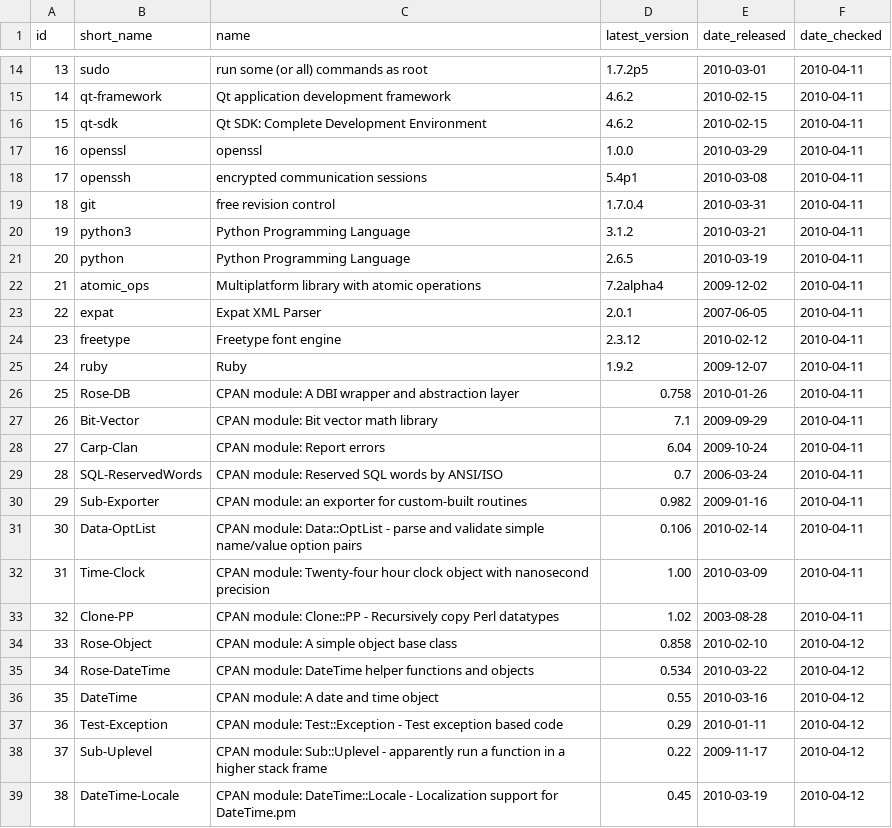
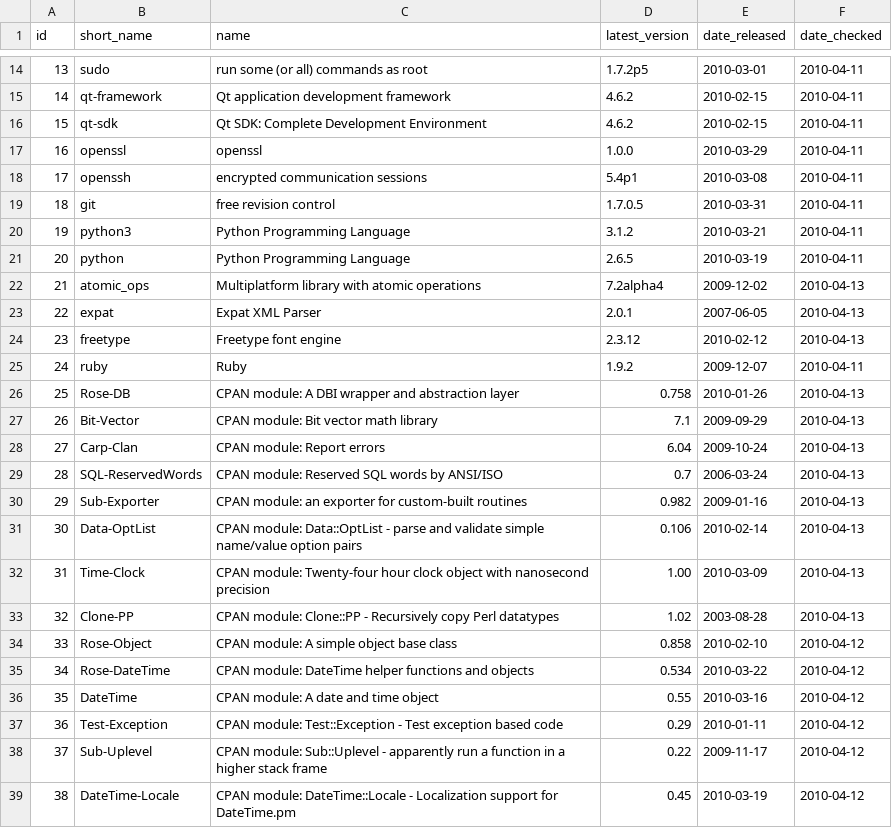
Before and after one commit to troywill/shilohSchema, a CSV file: 2010_spring/csv/packages.csv, drawn as a sheet; only a part is shown, gaps mark what is left out; the diff covers the shown part only.

Commit message:
modified:   packages.csv

```diff
--- a/2010_spring/csv/packages.csv
+++ b/2010_spring/csv/packages.csv
@@ -18,16 +18,16 @@ id,short_name,name,latest_version,date_released,date_checked
 17,openssh,"encrypted communication sessions",5.4p1,2010-03-08,2010-04-11
-18,git,"free revision control",1.7.0.4,2010-03-31,2010-04-11
+18,git,"free revision control",1.7.0.5,2010-03-31,2010-04-11
 19,python3,"Python Programming Language",3.1.2,2010-03-21,2010-04-11
 20,python,"Python Programming Language",2.6.5,2010-03-19,2010-04-11
-21,atomic_ops,"Multiplatform library with atomic operations",7.2alpha4,2009-12-02,2010-04-11
-22,expat,"Expat XML Parser",2.0.1,2007-06-05,2010-04-11
-23,freetype,"Freetype font engine",2.3.12,2010-02-12,2010-04-11
+21,atomic_ops,"Multiplatform library with atomic operations",7.2alpha4,2009-12-02,2010-04-13
+22,expat,"Expat XML Parser",2.0.1,2007-06-05,2010-04-13
+23,freetype,"Freetype font engine",2.3.12,2010-02-12,2010-04-13
 24,ruby,Ruby,1.9.2,2009-12-07,2010-04-11
-25,Rose-DB,CPAN module: A DBI wrapper and abstraction layer,0.758,2010-01-26,2010-04-11
-26,Bit-Vector,CPAN module: Bit vector math library,7.1,2009-09-29,2010-04-11
-27,Carp-Clan,CPAN module: Report errors,6.04,2009-10-24,2010-04-11
-28,SQL-ReservedWords,CPAN module: Reserved SQL words by ANSI/ISO,0.7,2006-03-24,2010-04-11
-29,Sub-Exporter,CPAN module: an exporter for custom-built routines,0.982,2009-01-16,2010-04-11
-30,Data-OptList,CPAN module: Data::OptList - parse and validate simple name/value option pairs,0.106,2010-02-14,2010-04-11
-31,Time-Clock,CPAN module: Twenty-four hour clock object with nanosecond precision,1.00,2010-03-09,2010-04-11
-32,Clone-PP,CPAN module: Clone::PP - Recursively copy Perl datatypes,1.02,2003-08-28,2010-04-11
+25,Rose-DB,"CPAN module: A DBI wrapper and abstraction layer",0.758,2010-01-26,2010-04-13
+26,Bit-Vector,"CPAN module: Bit vector math library",7.1,2009-09-29,2010-04-13
+27,Carp-Clan,"CPAN module: Report errors",6.04,2009-10-24,2010-04-13
+28,SQL-ReservedWords,"CPAN module: Reserved SQL words by ANSI/ISO",0.7,2006-03-24,2010-04-13
+29,Sub-Exporter,"CPAN module: an exporter for custom-built routines",0.982,2009-01-16,2010-04-13
+30,Data-OptList,"CPAN module: Data::OptList - parse and validate simple name/value option pairs",0.106,2010-02-14,2010-04-13
+31,Time-Clock,"CPAN module: Twenty-four hour clock object with nanosecond precision",1.00,2010-03-09,2010-04-13
+32,Clone-PP,"CPAN module: Clone::PP - Recursively copy Perl datatypes",1.02,2003-08-28,2010-04-13
```
Also changed, not shown: 6 edited cells elsewhere in this file, 2010_spring/csv/latest_tarball.csv.
